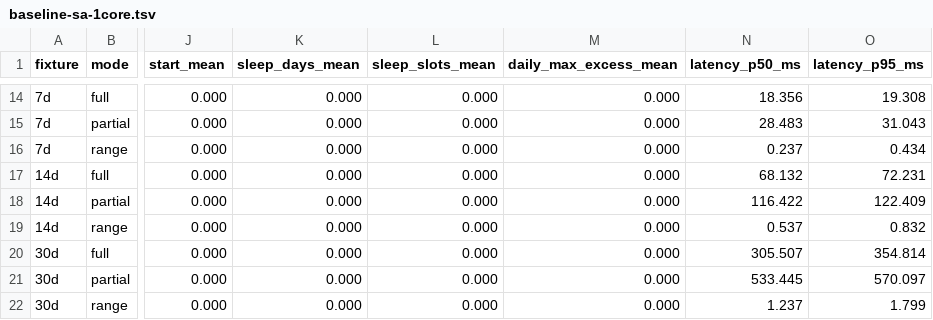
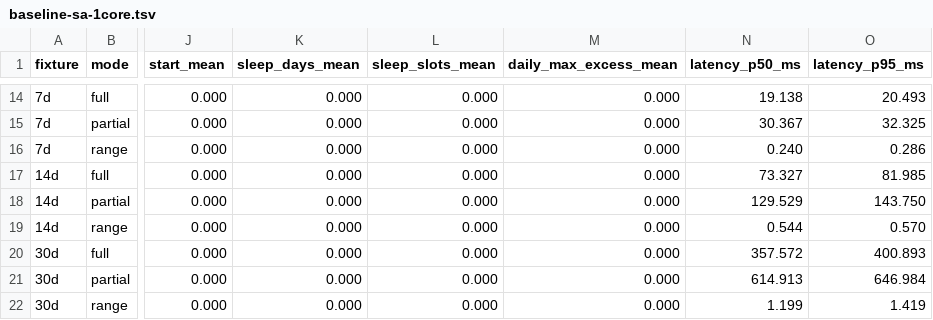
Before and after one commit to takusu-dev/takusu, a TSV file: baseline-sa-1core.tsv, drawn as a sheet; only a part is shown, gaps mark what is left out; the diff covers the shown part only; the diff names each change by its address in the sheet, - before the commit and + after, or states it on an @@ line.

```diff
--- a/baseline-sa-1core.tsv
+++ b/baseline-sa-1core.tsv
-N14 (latency_p50_ms): 18.356
+N14 (latency_p50_ms): 19.138
-O14 (latency_p95_ms): 19.308
+O14 (latency_p95_ms): 20.493
-N15 (latency_p50_ms): 28.483
+N15 (latency_p50_ms): 30.367
-O15 (latency_p95_ms): 31.043
+O15 (latency_p95_ms): 32.325
-N16 (latency_p50_ms): 0.237
+N16 (latency_p50_ms): 0.240
-O16 (latency_p95_ms): 0.434
+O16 (latency_p95_ms): 0.286
-N17 (latency_p50_ms): 68.132
+N17 (latency_p50_ms): 73.327
-O17 (latency_p95_ms): 72.231
+O17 (latency_p95_ms): 81.985
-N18 (latency_p50_ms): 116.422
+N18 (latency_p50_ms): 129.529
-O18 (latency_p95_ms): 122.409
+O18 (latency_p95_ms): 143.750
-N19 (latency_p50_ms): 0.537
+N19 (latency_p50_ms): 0.544
-O19 (latency_p95_ms): 0.832
+O19 (latency_p95_ms): 0.570
-N20 (latency_p50_ms): 305.507
+N20 (latency_p50_ms): 357.572
-O20 (latency_p95_ms): 354.814
+O20 (latency_p95_ms): 400.893
-N21 (latency_p50_ms): 533.445
+N21 (latency_p50_ms): 614.913
-O21 (latency_p95_ms): 570.097
+O21 (latency_p95_ms): 646.984
-N22 (latency_p50_ms): 1.237
+N22 (latency_p50_ms): 1.199
-O22 (latency_p95_ms): 1.799
+O22 (latency_p95_ms): 1.419
```
Also changed, not shown: 61 edited cells elsewhere in this file, 11 other files.
